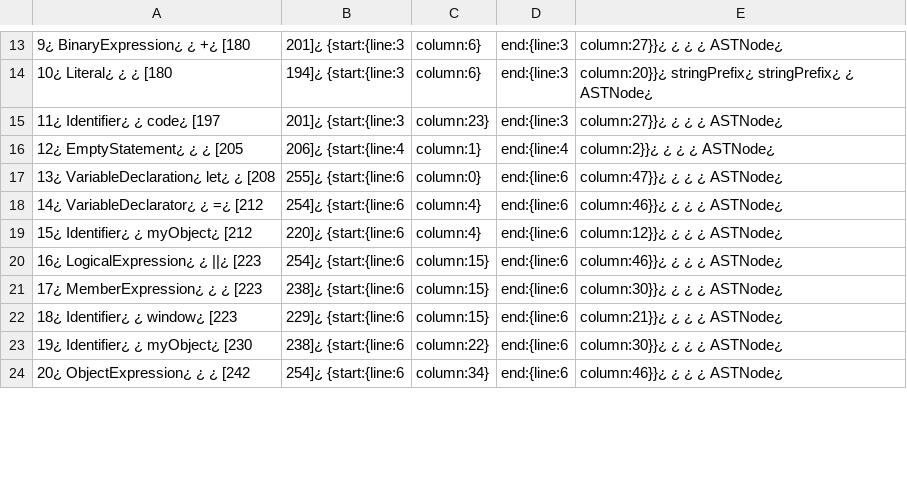
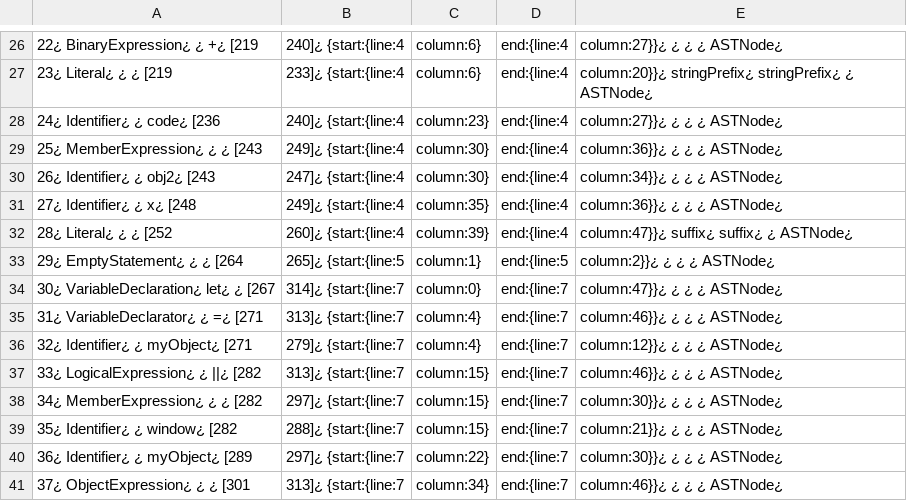
Before and after one commit to pseudorandomuser/JAW, a CSV file: hpg_construction/outputs/dom_clobbering/examples/evalPrefix/nodes.csv, drawn as a sheet; only a part is shown, gaps mark what is left out; addresses are those after the commit; the diff covers the shown part only; the diff names each change by its address in the sheet, - before the commit and + after, or states it on an @@ line.

Commit message:
Replaced Regex matching with Neo4j Queries, fixed binary operation arguments, improved report format

```diff
--- a/hpg_construction/outputs/dom_clobbering/examples/evalPrefix/nodes.csv
+++ b/hpg_construction/outputs/dom_clobbering/examples/evalPrefix/nodes.csv
-A26: 9¿ BinaryExpression¿ ¿ +¿ [180
+A26: 22¿ BinaryExpression¿ ¿ +¿ [219
-B26: 201]¿ {start:{line:3
+B26: 240]¿ {start:{line:4
-D26:D28: end:{line:3
+D26:D28: end:{line:4
-A27: 10¿ Literal¿ ¿ ¿ [180
+A27: 23¿ Literal¿ ¿ ¿ [219
-B27: 194]¿ {start:{line:3
+B27: 233]¿ {start:{line:4
-A28: 11¿ Identifier¿ ¿ code¿ [197
+A28: 24¿ Identifier¿ ¿ code¿ [236
-B28: 201]¿ {start:{line:3
+B28: 240]¿ {start:{line:4
+row 29: 25¿ MemberExpression¿ ¿ ¿ [243 | 249]¿ {start:{line:4 | column:30} | end:{line:4 | column:36}}¿ ¿ ¿ ¿ ASTNode¿
+row 30: 26¿ Identifier¿ ¿ obj2¿ [243 | 247]¿ {start:{line:4 | column:30} | end:{line:4 | column:34}}¿ ¿ ¿ ¿ ASTNode¿
+row 31: 27¿ Identifier¿ ¿ x¿ [248 | 249]¿ {start:{line:4 | column:35} | end:{line:4 | column:36}}¿ ¿ ¿ ¿ ASTNode¿
+row 32: 28¿ Literal¿ ¿ ¿ [252 | 260]¿ {start:{line:4 | column:39} | end:{line:4 | column:47}}¿ suffix¿ suffix¿ ¿ ASTNode¿
-A33: 12¿ EmptyStatement¿ ¿ ¿ [205
+A33: 29¿ EmptyStatement¿ ¿ ¿ [264
-B33: 206]¿ {start:{line:4
+B33: 265]¿ {start:{line:5
-D33: end:{line:4
+D33: end:{line:5
-A34: 13¿ VariableDeclaration¿ let¿ ¿ [208
+A34: 30¿ VariableDeclaration¿ let¿ ¿ [267
-B34: 255]¿ {start:{line:6
+B34: 314]¿ {start:{line:7
-D34:D41: end:{line:6
+D34:D41: end:{line:7
-A35: 14¿ VariableDeclarator¿ ¿ =¿ [212
+A35: 31¿ VariableDeclarator¿ ¿ =¿ [271
-B35: 254]¿ {start:{line:6
+B35: 313]¿ {start:{line:7
-A36: 15¿ Identifier¿ ¿ myObject¿ [212
+A36: 32¿ Identifier¿ ¿ myObject¿ [271
-B36: 220]¿ {start:{line:6
+B36: 279]¿ {start:{line:7
-A37: 16¿ LogicalExpression¿ ¿ ||¿ [223
+A37: 33¿ LogicalExpression¿ ¿ ||¿ [282
-B37: 254]¿ {start:{line:6
+B37: 313]¿ {start:{line:7
-A38: 17¿ MemberExpression¿ ¿ ¿ [223
+A38: 34¿ MemberExpression¿ ¿ ¿ [282
-B38: 238]¿ {start:{line:6
+B38: 297]¿ {start:{line:7
-A39: 18¿ Identifier¿ ¿ window¿ [223
+A39: 35¿ Identifier¿ ¿ window¿ [282
-B39: 229]¿ {start:{line:6
+B39: 288]¿ {start:{line:7
-A40: 19¿ Identifier¿ ¿ myObject¿ [230
+A40: 36¿ Identifier¿ ¿ myObject¿ [289
-B40: 238]¿ {start:{line:6
+B40: 297]¿ {start:{line:7
-A41: 20¿ ObjectExpression¿ ¿ ¿ [242
+A41: 37¿ ObjectExpression¿ ¿ ¿ [301
-B41: 254]¿ {start:{line:6
+B41: 313]¿ {start:{line:7
```
Also changed, not shown: 13 added rows and 46 edited cells elsewhere in this file, hpg_construction/outputs/dom_clobbering/examples/evalPrefix/rels.csv, 10 other files.
